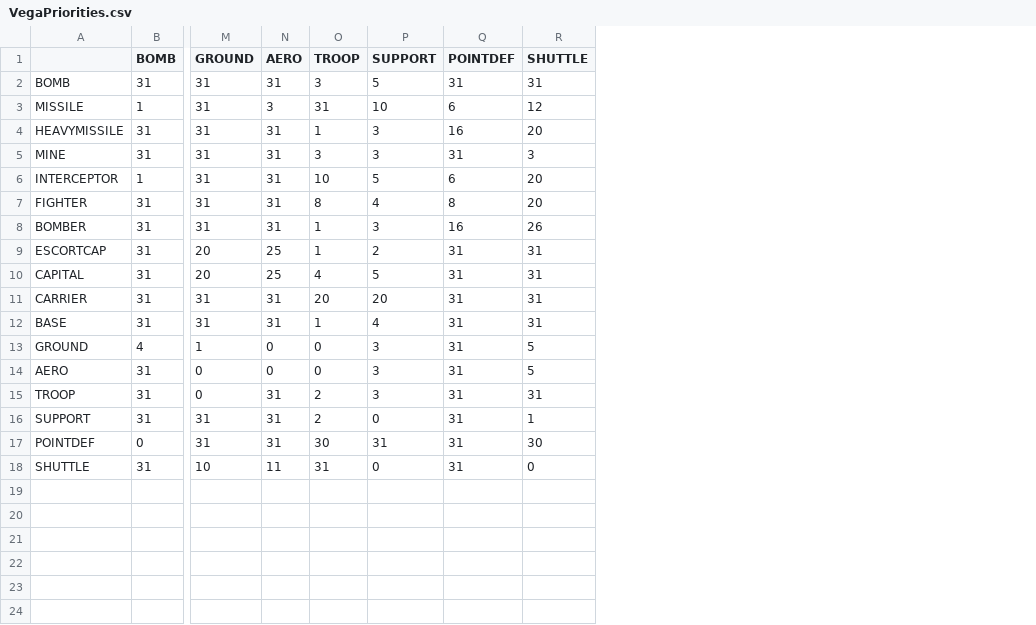
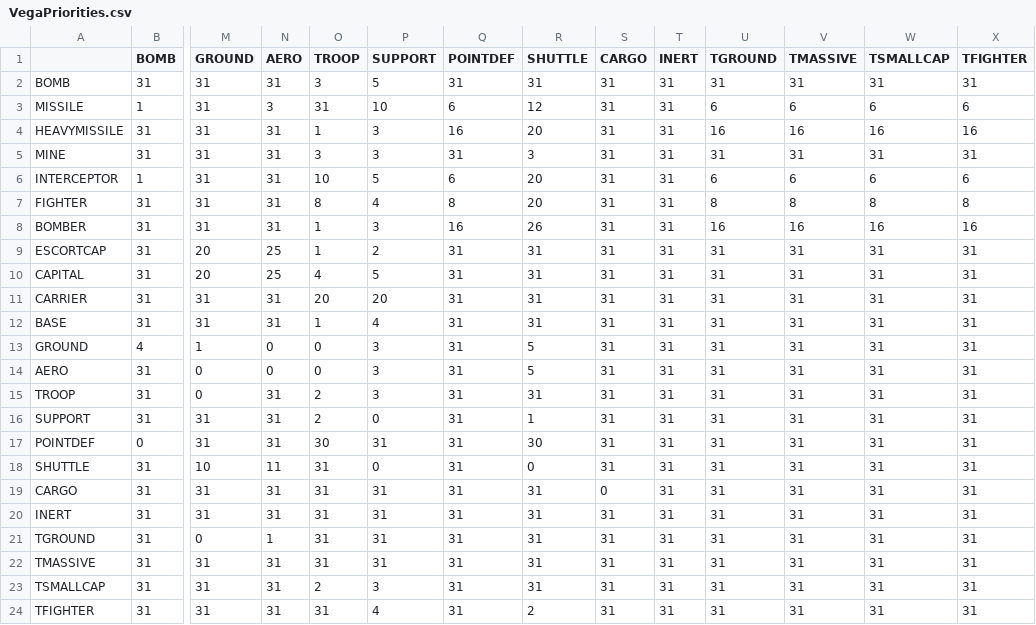
Before and after one commit to vegastrike/Assets-Production, a CSV file: trunk/data/ai/VegaPriorities.csv, drawn as a sheet; only a part is shown, gaps mark what is left out; rows hold the shown columns only; the diff names each change by its address in the sheet, - before the commit and + after, or states it on an @@ line.

Commit message:
vega prioprities changed

```diff
--- a/trunk/data/ai/VegaPriorities.csv
+++ b/trunk/data/ai/VegaPriorities.csv
+column S (CARGO), rows 2-18: all 31
+column T (INERT), rows 2-18: all 31
+column U (TGROUND), rows 2-18: 31 | 6 | 16 | 31 | 6 | 8 | 16 | 31 | 31 | 31 | 31 | 31 | 31 | 31 | 31 | 31 | 31
+column V (TMASSIVE), rows 2-18: 31 | 6 | 16 | 31 | 6 | 8 | 16 | 31 | 31 | 31 | 31 | 31 | 31 | 31 | 31 | 31 | 31
+column W (TSMALLCAP), rows 2-18: 31 | 6 | 16 | 31 | 6 | 8 | 16 | 31 | 31 | 31 | 31 | 31 | 31 | 31 | 31 | 31 | 31
+column X (TFIGHTER), rows 2-18: 31 | 6 | 16 | 31 | 6 | 8 | 16 | 31 | 31 | 31 | 31 | 31 | 31 | 31 | 31 | 31 | 31
+row 19: CARGO | 31 | 31 | 31 | 31 | 31 | 31 | 31 | 0 | 31 | 31 | 31 | 31 | 31
+row 20: INERT | 31 | 31 | 31 | 31 | 31 | 31 | 31 | 31 | 31 | 31 | 31 | 31 | 31
+row 21: TGROUND | 31 | 0 | 1 | 31 | 31 | 31 | 31 | 31 | 31 | 31 | 31 | 31 | 31
+row 22: TMASSIVE | 31 | 31 | 31 | 31 | 31 | 31 | 31 | 31 | 31 | 31 | 31 | 31 | 31
+row 23: TSMALLCAP | 31 | 31 | 31 | 2 | 3 | 31 | 31 | 31 | 31 | 31 | 31 | 31 | 31
+row 24: TFIGHTER | 31 | 31 | 31 | 31 | 4 | 31 | 2 | 31 | 31 | 31 | 31 | 31 | 31
```
